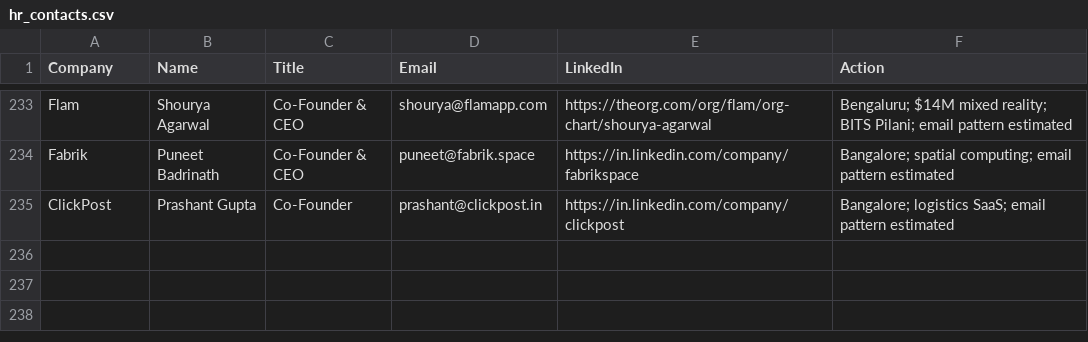
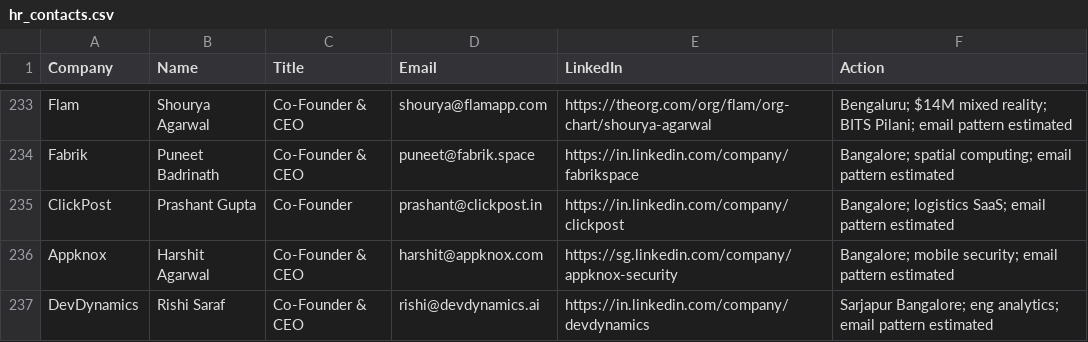
Before and after one commit to Arunendra21/outreach-emails, a CSV file: hr_contacts.csv, drawn as a sheet; only a part is shown, gaps mark what is left out; the diff names each change by its address in the sheet, - before the commit and + after, or states it on an @@ line.

```diff
--- a/hr_contacts.csv
+++ b/hr_contacts.csv
+row 236: Appknox | Harshit Agarwal | Co-Founder & CEO | harshit@appknox.com | https://sg.linkedin.com/company/appknox-security | Bangalore; mobile security; email pattern estimated
+row 237: DevDynamics | Rishi Saraf | Co-Founder & CEO | rishi@devdynamics.ai | https://in.linkedin.com/company/devdynamics | Sarjapur Bangalore; eng analytics; email pattern estimated
```
Also changed, not shown: batch_04.csv, emails.csv, 1 other file.
